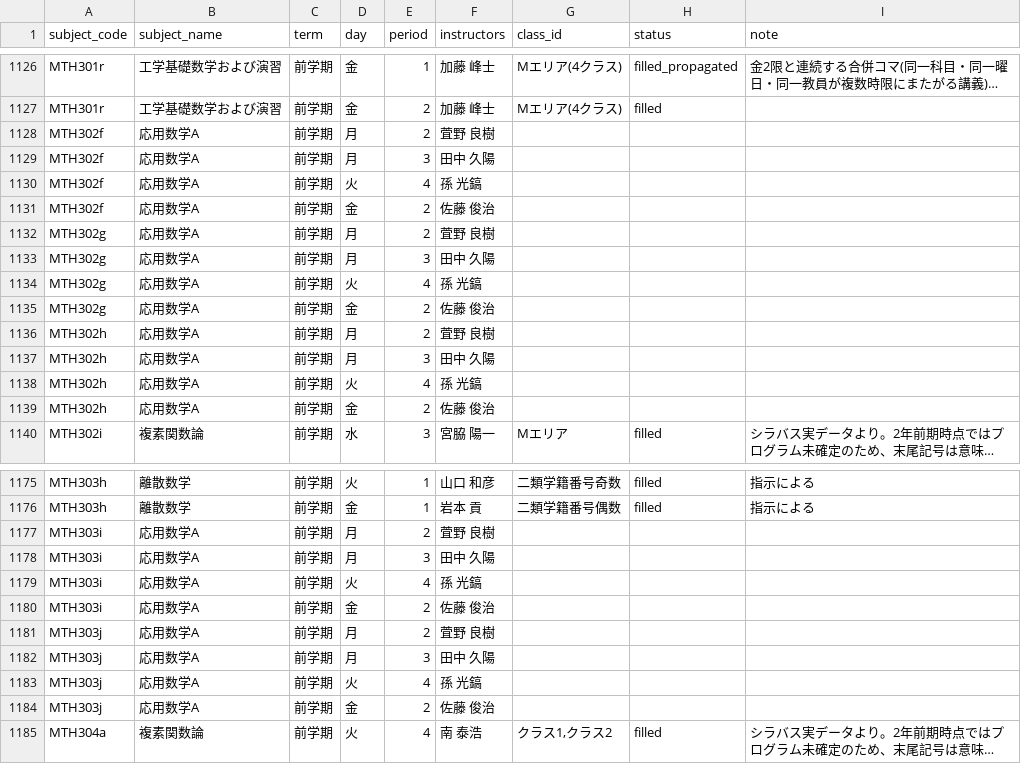
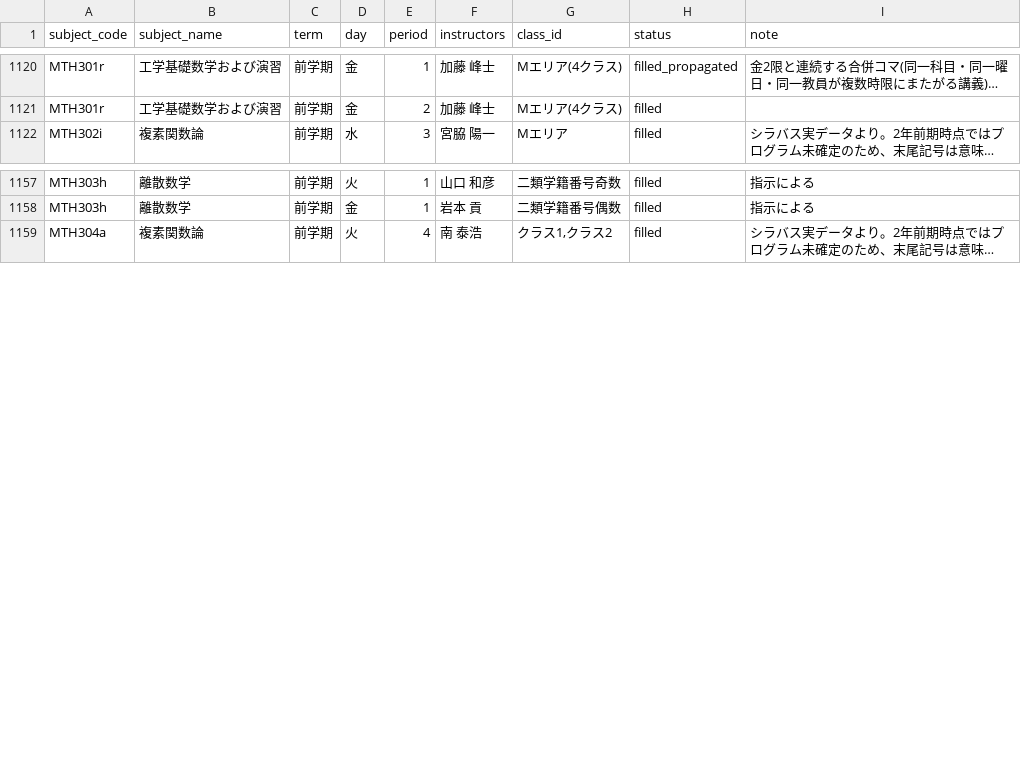
Before and after one commit to weedy-seadragon/uec-credit-route, a CSV file: data/timetable/class_assignment_filled.csv, drawn as a sheet; only a part is shown, gaps mark what is left out; long unchanged cells end in …; the diff covers the shown part only; the diff names each change by its address in the sheet, - before the commit and + after, or states it on an @@ line.

```diff
--- a/data/timetable/class_assignment_filled.csv
+++ b/data/timetable/class_assignment_filled.csv
-row 1128: MTH302f | 応用数学A | 前学期 | 月 | 2 | 萓野 良樹
-row 1129: MTH302f | 応用数学A | 前学期 | 月 | 3 | 田中 久陽
-row 1130: MTH302f | 応用数学A | 前学期 | 火 | 4 | 孫 光鎬
-row 1131: MTH302f | 応用数学A | 前学期 | 金 | 2 | 佐藤 俊治
-row 1132: MTH302g | 応用数学A | 前学期 | 月 | 2 | 萓野 良樹
-row 1133: MTH302g | 応用数学A | 前学期 | 月 | 3 | 田中 久陽
-row 1134: MTH302g | 応用数学A | 前学期 | 火 | 4 | 孫 光鎬
-row 1135: MTH302g | 応用数学A | 前学期 | 金 | 2 | 佐藤 俊治
-row 1136: MTH302h | 応用数学A | 前学期 | 月 | 2 | 萓野 良樹
-row 1137: MTH302h | 応用数学A | 前学期 | 月 | 3 | 田中 久陽
-row 1138: MTH302h | 応用数学A | 前学期 | 火 | 4 | 孫 光鎬
-row 1139: MTH302h | 応用数学A | 前学期 | 金 | 2 | 佐藤 俊治
-row 1177: MTH303i | 応用数学A | 前学期 | 月 | 2 | 萓野 良樹
-row 1178: MTH303i | 応用数学A | 前学期 | 月 | 3 | 田中 久陽
-row 1179: MTH303i | 応用数学A | 前学期 | 火 | 4 | 孫 光鎬
-row 1180: MTH303i | 応用数学A | 前学期 | 金 | 2 | 佐藤 俊治
-row 1181: MTH303j | 応用数学A | 前学期 | 月 | 2 | 萓野 良樹
-row 1182: MTH303j | 応用数学A | 前学期 | 月 | 3 | 田中 久陽
-row 1183: MTH303j | 応用数学A | 前学期 | 火 | 4 | 孫 光鎬
-row 1184: MTH303j | 応用数学A | 前学期 | 金 | 2 | 佐藤 俊治
```
Also changed, not shown: 6 removed rows elsewhere in this file.
